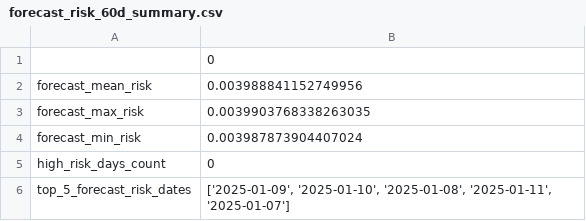
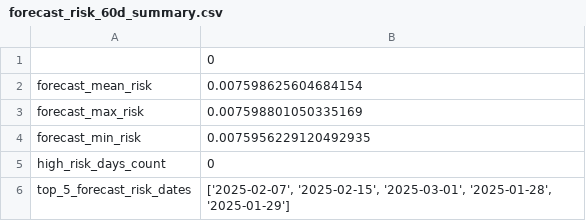
Before and after one commit to CA-Creation/rice-disease-model, a CSV file: outputs/forecast_risk_60d_summary.csv, drawn as a sheet.

```diff
--- a/outputs/forecast_risk_60d_summary.csv
+++ b/outputs/forecast_risk_60d_summary.csv
@@ -1,6 +1,6 @@
 ,0
-forecast_mean_risk,0.003988841152749956
-forecast_max_risk,0.0039903768338263035
-forecast_min_risk,0.003987873904407024
+forecast_mean_risk,0.007598625604684154
+forecast_max_risk,0.007598801050335169
+forecast_min_risk,0.0075956229120492935
 high_risk_days_count,0
-top_5_forecast_risk_dates,"['2025-01-09', '2025-01-10', '2025-01-08', '2025-01-11', '2025-01-07']"
+top_5_forecast_risk_dates,"['2025-02-07', '2025-02-15', '2025-03-01', '2025-01-28', '2025-01-29']"
```
Also changed, not shown: outputs/forecast_risk_60d.csv, outputs/forecast_risk_future.csv, 9 other files.
